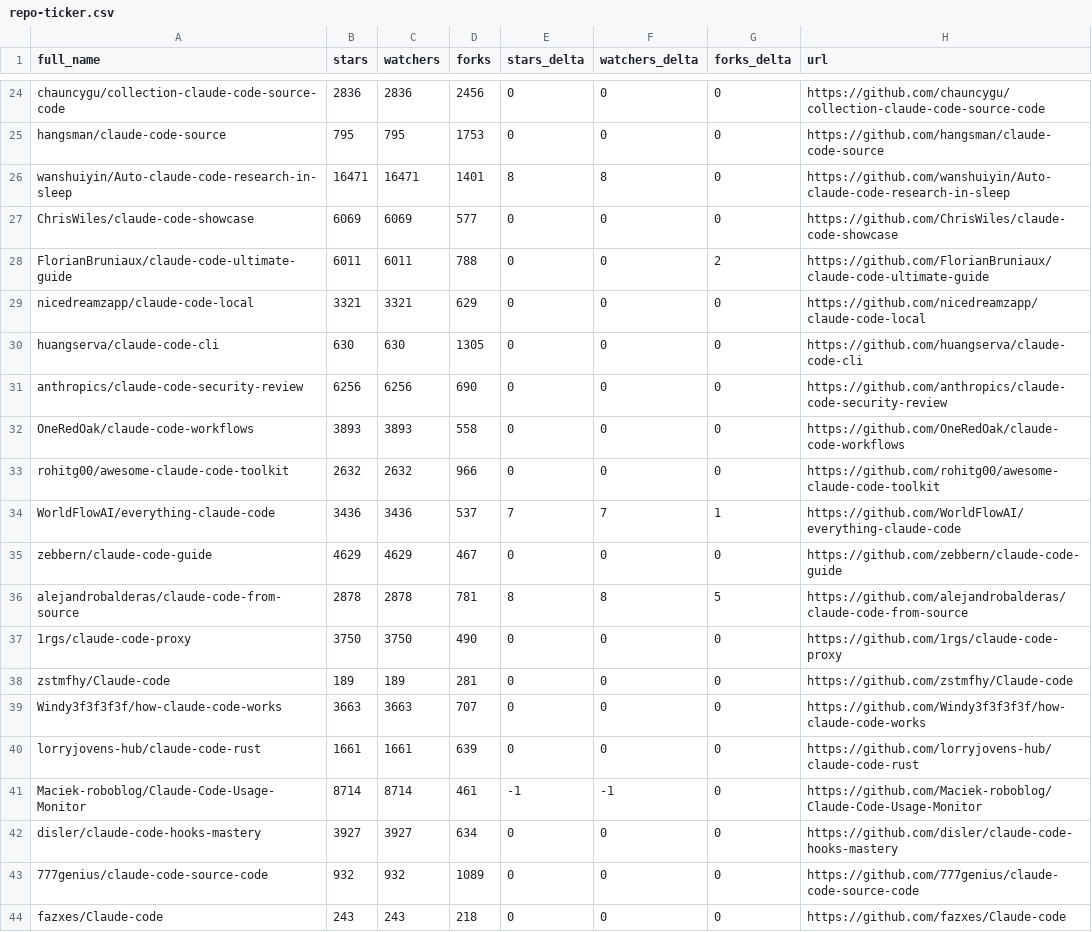
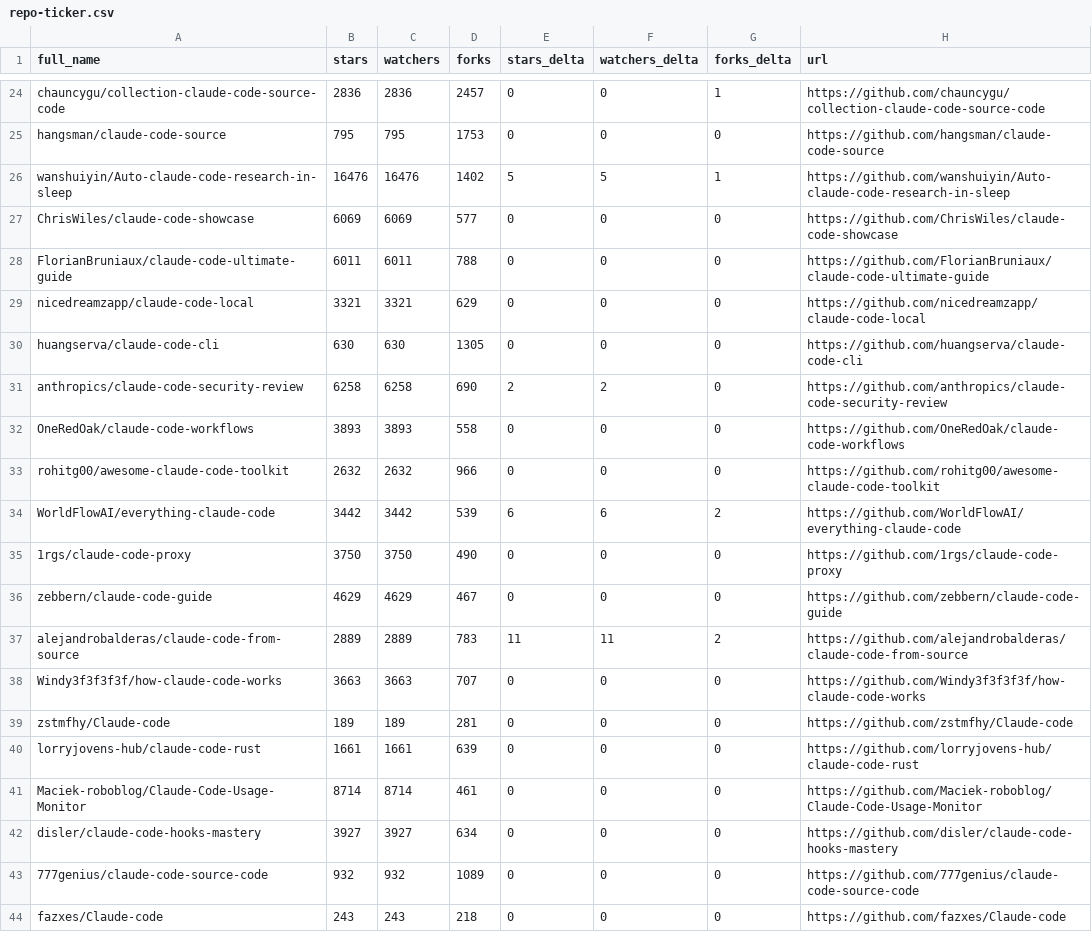
Before and after one commit to G1wrgoss/awesome-claude-code, a CSV file: data/repo-ticker.csv, drawn as a sheet; only a part is shown, gaps mark what is left out; addresses are those after the commit; the diff covers the shown part only; the diff names each change by its address in the sheet, - before the commit and + after, or states it on an @@ line.

```diff
--- a/data/repo-ticker.csv
+++ b/data/repo-ticker.csv
-D24 (forks): 2456
+D24 (forks): 2457
-G24 (forks_delta): 0
+G24 (forks_delta): 1
-B26 (stars): 16471
+B26 (stars): 16476
-C26 (watchers): 16471
+C26 (watchers): 16476
-D26 (forks): 1401
+D26 (forks): 1402
-E26 (stars_delta): 8
+E26 (stars_delta): 5
-F26 (watchers_delta): 8
+F26 (watchers_delta): 5
-G26 (forks_delta): 0
+G26 (forks_delta): 1
-G28 (forks_delta): 2
+G28 (forks_delta): 0
-B31 (stars): 6256
+B31 (stars): 6258
-C31 (watchers): 6256
+C31 (watchers): 6258
-E31 (stars_delta): 0
+E31 (stars_delta): 2
-F31 (watchers_delta): 0
+F31 (watchers_delta): 2
-B34 (stars): 3436
+B34 (stars): 3442
-C34 (watchers): 3436
+C34 (watchers): 3442
-D34 (forks): 537
+D34 (forks): 539
-E34 (stars_delta): 7
+E34 (stars_delta): 6
-F34 (watchers_delta): 7
+F34 (watchers_delta): 6
-G34 (forks_delta): 1
+G34 (forks_delta): 2
@@ row 37 moved to row 35: 1rgs/claude-code-proxy @@
-B37 (stars): 2878
+B37 (stars): 2889
-C37 (watchers): 2878
+C37 (watchers): 2889
-D37 (forks): 781
+D37 (forks): 783
-E37 (stars_delta): 8
+E37 (stars_delta): 11
-F37 (watchers_delta): 8
+F37 (watchers_delta): 11
-G37 (forks_delta): 5
+G37 (forks_delta): 2
@@ row 39 moved to row 38: Windy3f3f3f3f/how-claude-code-works @@
-E41 (stars_delta): -1
+E41 (stars_delta): 0
-F41 (watchers_delta): -1
+F41 (watchers_delta): 0
```
Also changed, not shown: 3 added rows, 3 removed rows, 2 moved rows and 105 edited cells elsewhere in this file, 2 other files.
